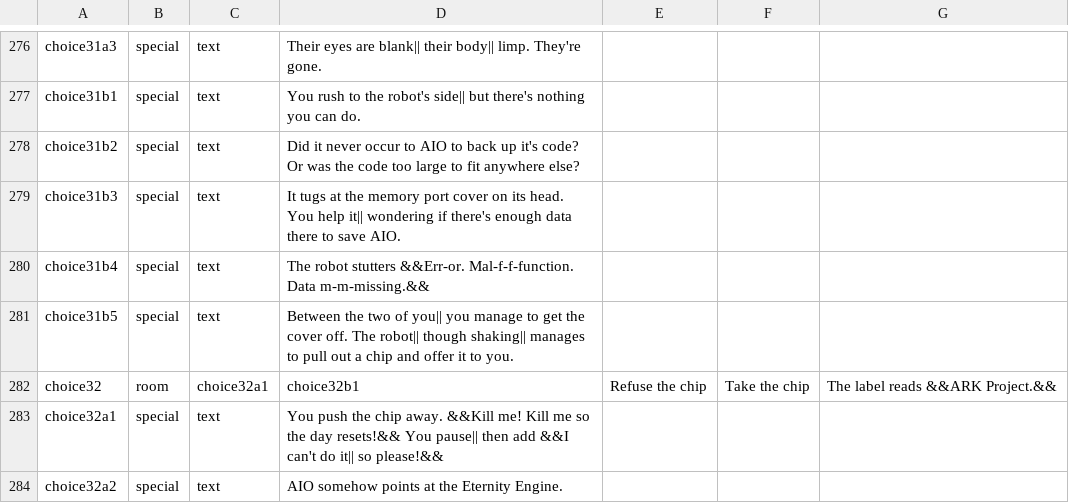
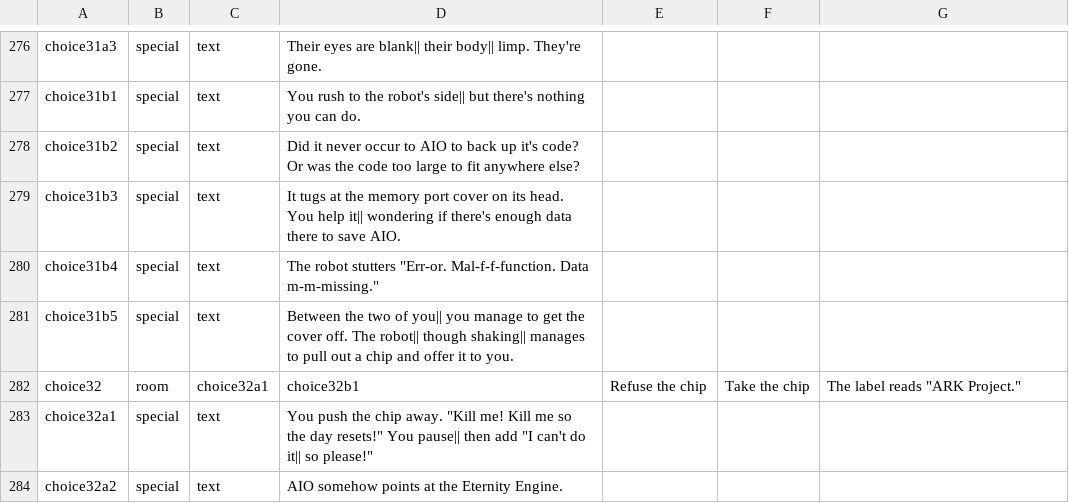
Before and after one commit to Dolorre/ShadowsandEternity, a CSV file: SAE.csv, drawn as a sheet; only a part is shown, gaps mark what is left out; the diff covers the shown part only.

```diff
--- a/SAE.csv
+++ b/SAE.csv
@@ -279,6 +279,6 @@ choice31b2,special,text,Did it never occur to AIO to back up it's code? Or was t
 choice31b3,special,text,It tugs at the memory port cover on its head. You help it|| wondering if there's enough data there to save AIO.,,,
-choice31b4,special,text,The robot stutters &&Err-or. Mal-f-f-function. Data m-m-missing.&&,,,
+choice31b4,special,text,The robot stutters "Err-or. Mal-f-f-function. Data m-m-missing.",,,
 choice31b5,special,text,Between the two of you|| you manage to get the cover off. The robot|| though shaking|| manages to pull out a chip and offer it to you.,,,
-choice32,room,choice32a1,choice32b1,Refuse the chip,Take the chip,The label reads &&ARK Project.&&
-choice32a1,special,text,You push the chip away. &&Kill me! Kill me so the day resets!&& You pause|| then add &&I can't do it|| so please!&&,,,
+choice32,room,choice32a1,choice32b1,Refuse the chip,Take the chip,The label reads "ARK Project."
+choice32a1,special,text,You push the chip away. "Kill me! Kill me so the day resets!" You pause|| then add "I can't do it|| so please!",,,
 choice32a2,special,text,AIO somehow points at the Eternity Engine.,,,
```
Also changed, not shown: 63 edited cells elsewhere in this file.
